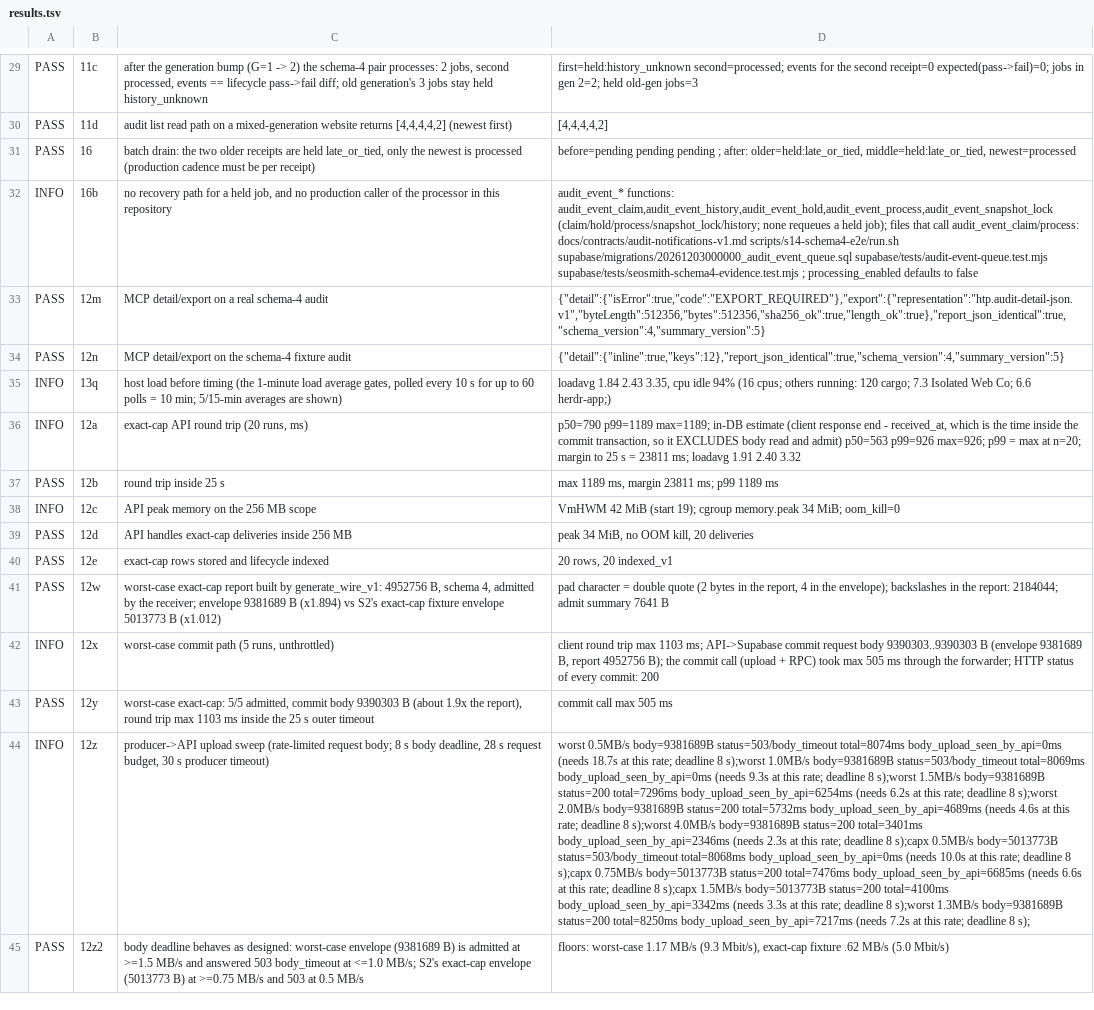
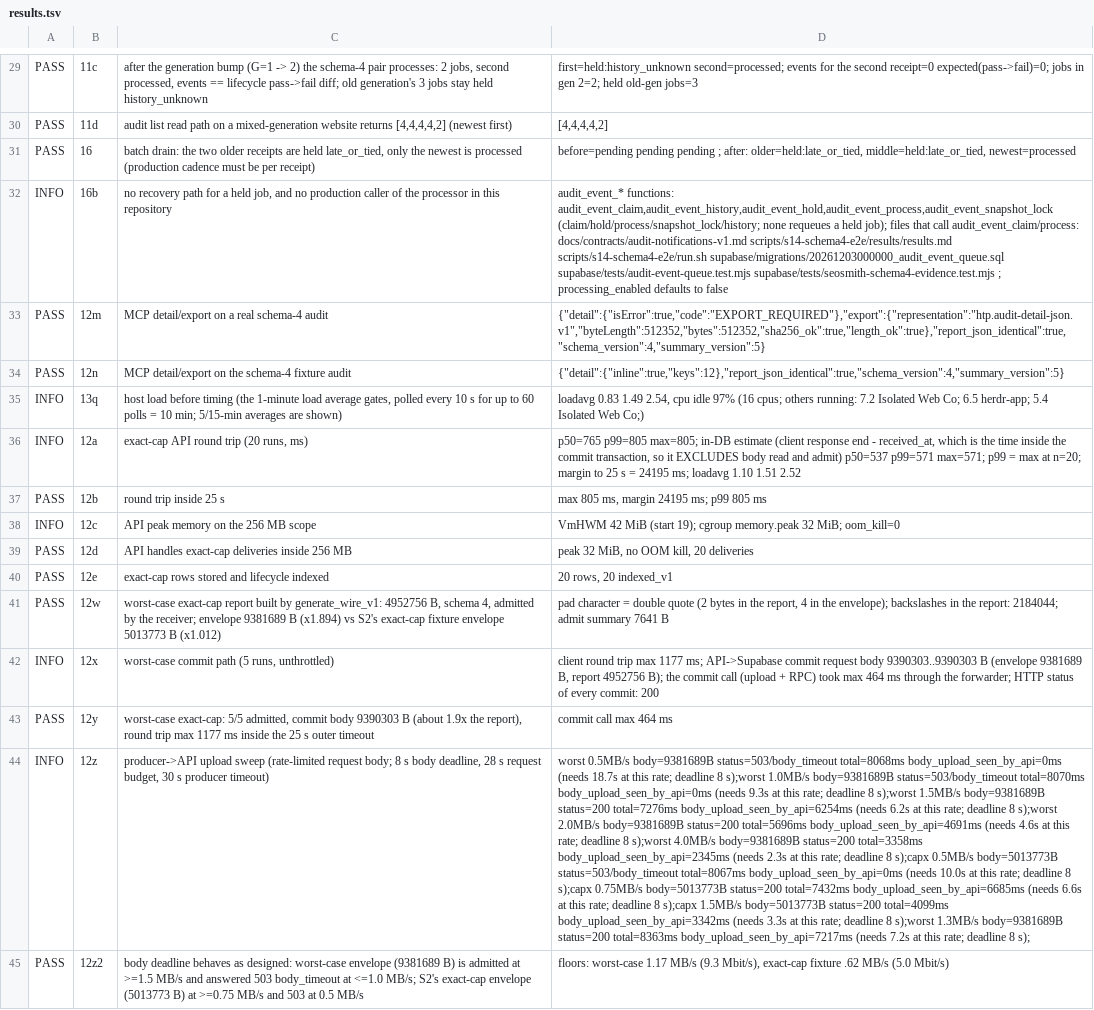
Before and after one commit to hatchertechnology/htp, a TSV file: scripts/s14-schema4-e2e/results/results.tsv, drawn as a sheet; only a part is shown, gaps mark what is left out; the diff covers the shown part only; the diff names each change by its address in the sheet, - before the commit and + after, or states it on an @@ line.

```diff
--- a/scripts/s14-schema4-e2e/results/results.tsv
+++ b/scripts/s14-schema4-e2e/results/results.tsv
-D32: …audit_event_claim/process: docs/contracts/audit-notifications-v1.md scripts/s14-schema4-e2e/run.sh supabase/migrations/20261203000000_audit_event_queue.sql…
+D32: …audit_event_claim/process: docs/contracts/audit-notifications-v1.md scripts/s14-schema4-e2e/results/results.md scripts/s14-schema4-e2e/run.sh supabase/migrations/20261203000000_audit_event_queue.sql…
-D33: {"detail":{"isError":true,"code":"EXPORT_REQUIRED"},"export":{"representation":"htp.audit-detail-json.v1","byteLength":512356,"bytes":512356,"sha256_ok":true,"length_ok":true},"report_json_identical":true,"schema_version":4,"summary_version":5}
+D33: {"detail":{"isError":true,"code":"EXPORT_REQUIRED"},"export":{"representation":"htp.audit-detail-json.v1","byteLength":512352,"bytes":512352,"sha256_ok":true,"length_ok":true},"report_json_identical":true,"schema_version":4,"summary_version":5}
-D35: loadavg 1.84 2.43 3.35, cpu idle 94% (16 cpus; others running: 120 cargo; 7.3 Isolated Web Co; 6.6 herdr-app;)
+D35: loadavg 0.83 1.49 2.54, cpu idle 97% (16 cpus; others running: 7.2 Isolated Web Co; 6.5 herdr-app; 5.4 Isolated Web Co;)
-D36: p50=790 p99=1189 max=1189; in-DB estimate (client response end - received_at, which is the time inside the commit transaction, so it EXCLUDES body read and admit) p50=563 p99=926 max=926; p99 = max at n=20; margin to 25 s = 23811 ms; loadavg 1.91 2.40 3.32
+D36: p50=765 p99=805 max=805; in-DB estimate (client response end - received_at, which is the time inside the commit transaction, so it EXCLUDES body read and admit) p50=537 p99=571 max=571; p99 = max at n=20; margin to 25 s = 24195 ms; loadavg 1.10 1.51 2.52
-D37: max 1189 ms, margin 23811 ms; p99 1189 ms
+D37: max 805 ms, margin 24195 ms; p99 805 ms
-D38: …cgroup memory.peak 34 MiB; oom_kill=0
+D38: …cgroup memory.peak 32 MiB; oom_kill=0
-D39: peak 34 MiB, no OOM kill, 20 deliveries
+D39: peak 32 MiB, no OOM kill, 20 deliveries
-D42: …trip max 1103 ms; API->Supabase commit request body 9390303..9390303 B (envelope 9381689 B, report 4952756 B); the commit call (upload + RPC) took max 505 ms through…
+D42: …trip max 1177 ms; API->Supabase commit request body 9390303..9390303 B (envelope 9381689 B, report 4952756 B); the commit call (upload + RPC) took max 464 ms through…
-C43: …trip max 1103 ms inside…
+C43: …trip max 1177 ms inside…
-D43: commit call max 505 ms
+D43: commit call max 464 ms
-D44: …body=9381689B status=503/body_timeout total=8074ms body_upload_seen_by_api=0ms (needs 18.7s at this rate; deadline 8 s);worst 1.0MB/s body=9381689B status=503/body_timeout total=8069ms body_upload_seen_by_api=0ms (needs 9.3s at this rate; deadline 8 s);worst 1.5MB/s body=9381689B status=200 total=7296ms body_upload_seen_by_api=6254ms (needs 6.2s at this rate; deadline 8 s);worst 2.0MB/s body=9381689B status=200 total=5732ms body_upload_seen_by_api=4689ms (needs 4.6s at this rate; deadline 8 s);worst 4.0MB/s body=9381689B status=200 total=3401ms body_upload_seen_by_api=2346ms (needs 2.3s at this rate; deadline 8 s);capx 0.5MB/s body=5013773B status=503/body_timeout total=8068ms body_upload_seen_by_api=0ms (needs 10.0s at this rate; deadline 8 s);capx 0.75MB/s body=5013773B status=200 total=7476ms body_upload_seen_by_api=6685ms (needs 6.6s at this rate; deadline 8 s);capx 1.5MB/s body=5013773B status=200 total=4100ms body_upload_seen_by_api=3342ms (needs 3.3s at this rate; deadline 8 s);worst 1.3MB/s body=9381689B status=200 total=8250ms body_upload_seen_by_api=7217ms (needs…
+D44: …body=9381689B status=503/body_timeout total=8068ms body_upload_seen_by_api=0ms (needs 18.7s at this rate; deadline 8 s);worst 1.0MB/s body=9381689B status=503/body_timeout total=8070ms body_upload_seen_by_api=0ms (needs 9.3s at this rate; deadline 8 s);worst 1.5MB/s body=9381689B status=200 total=7276ms body_upload_seen_by_api=6254ms (needs 6.2s at this rate; deadline 8 s);worst 2.0MB/s body=9381689B status=200 total=5696ms body_upload_seen_by_api=4691ms (needs 4.6s at this rate; deadline 8 s);worst 4.0MB/s body=9381689B status=200 total=3358ms body_upload_seen_by_api=2345ms (needs 2.3s at this rate; deadline 8 s);capx 0.5MB/s body=5013773B status=503/body_timeout total=8067ms body_upload_seen_by_api=0ms (needs 10.0s at this rate; deadline 8 s);capx 0.75MB/s body=5013773B status=200 total=7432ms body_upload_seen_by_api=6685ms (needs 6.6s at this rate; deadline 8 s);capx 1.5MB/s body=5013773B status=200 total=4099ms body_upload_seen_by_api=3342ms (needs 3.3s at this rate; deadline 8 s);worst 1.3MB/s body=9381689B status=200 total=8363ms body_upload_seen_by_api=7217ms (needs…
```
Also changed, not shown: 3 added rows, 1 removed row and 18 edited cells elsewhere in this file, 3 other files.
